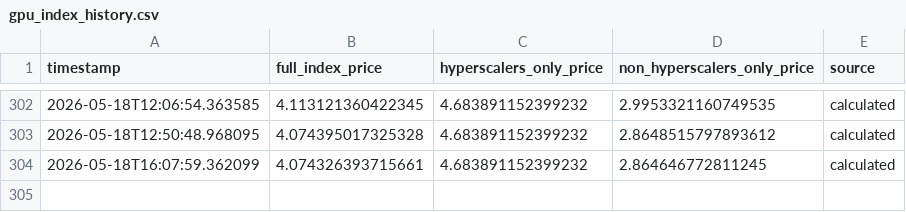
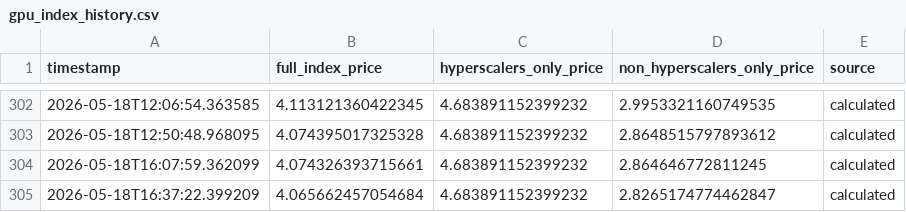
Before and after one commit to 0x0shephard/bot, a CSV file: gpu_index_history.csv, drawn as a sheet; only a part is shown, gaps mark what is left out.

```diff
--- a/gpu_index_history.csv
+++ b/gpu_index_history.csv
@@ -304 +304,2 @@ timestamp,full_index_price,hyperscalers_only_price,non_hyperscalers_only_price,s
 2026-05-18T16:07:59.362099,4.074326393715661,4.683891152399232,2.864646772811245,calculated
+2026-05-18T16:37:22.399209,4.065662457054684,4.683891152399232,2.8265174774462847,calculated
```
Also changed, not shown: gpu_prices_normalized.csv, h100_gpu_index.csv, 13 other files.
